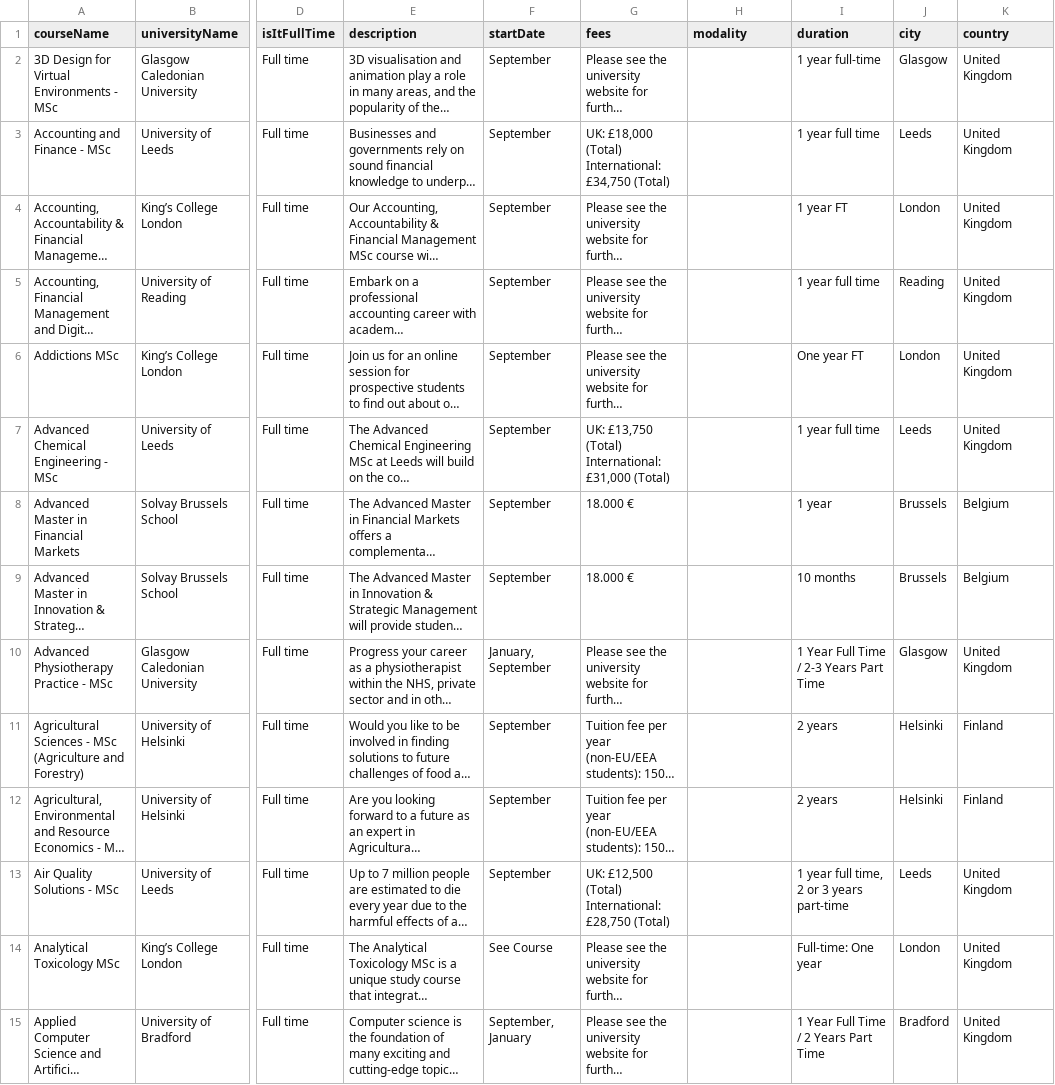
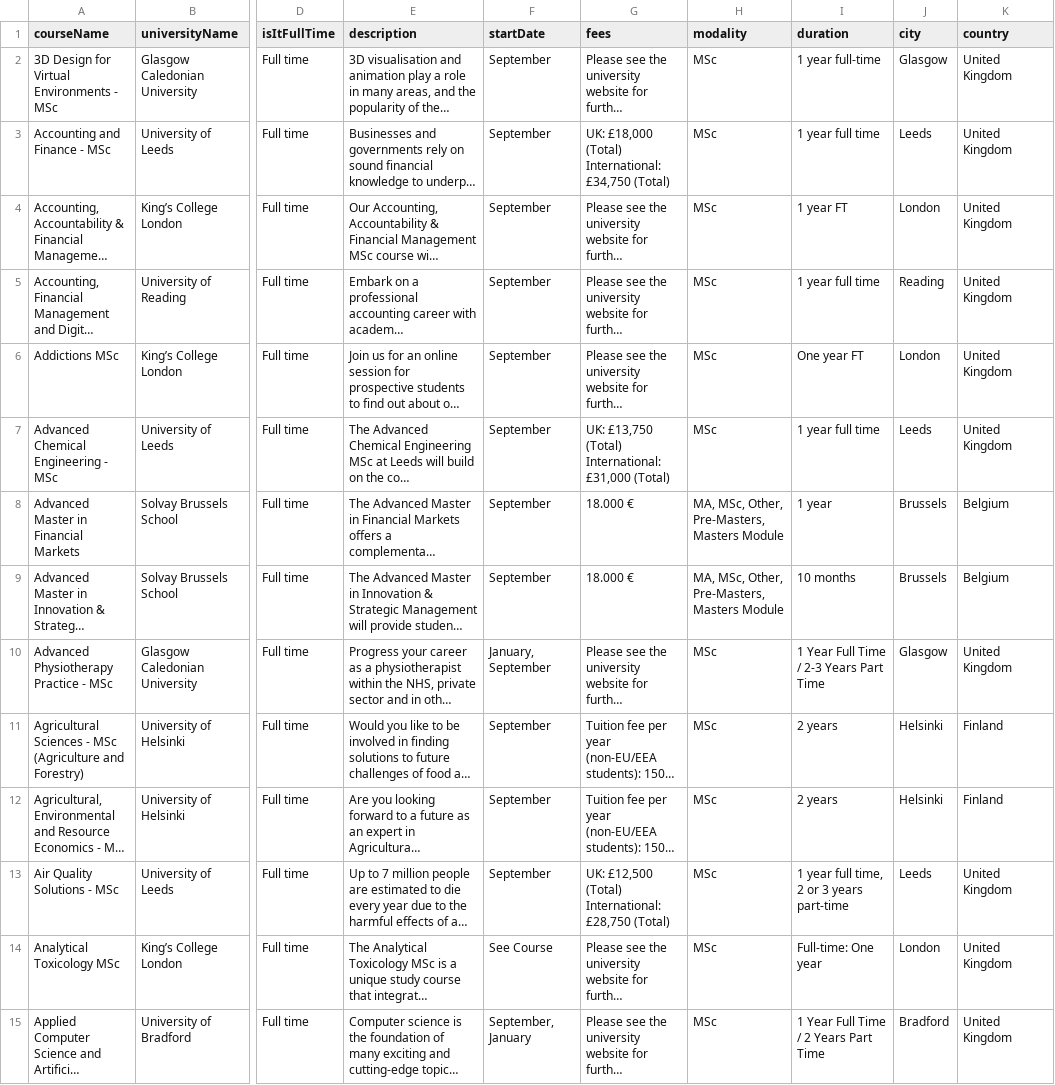
Before and after one commit to gianluca-24/hw3, a TSV file: hw3/es1/master.tsv, drawn as a sheet; only a part is shown, gaps mark what is left out; long unchanged cells end in …; the diff covers the shown part only; the diff names each change by its address in the sheet, - before the commit and + after, or states it on an @@ line.

Commit message:
Add files via upload

```diff
--- a/hw3/es1/master.tsv
+++ b/hw3/es1/master.tsv
-H2:H7 (modality): (empty)
+H2:H7 (modality): MSc
-H8:H9 (modality): (empty)
+H8:H9 (modality): MA, MSc, Other, Pre-Masters, Masters Module
-H10:H15 (modality): (empty)
+H10:H15 (modality): MSc
```
Also changed, not shown: 31 edited cells elsewhere in this file.
